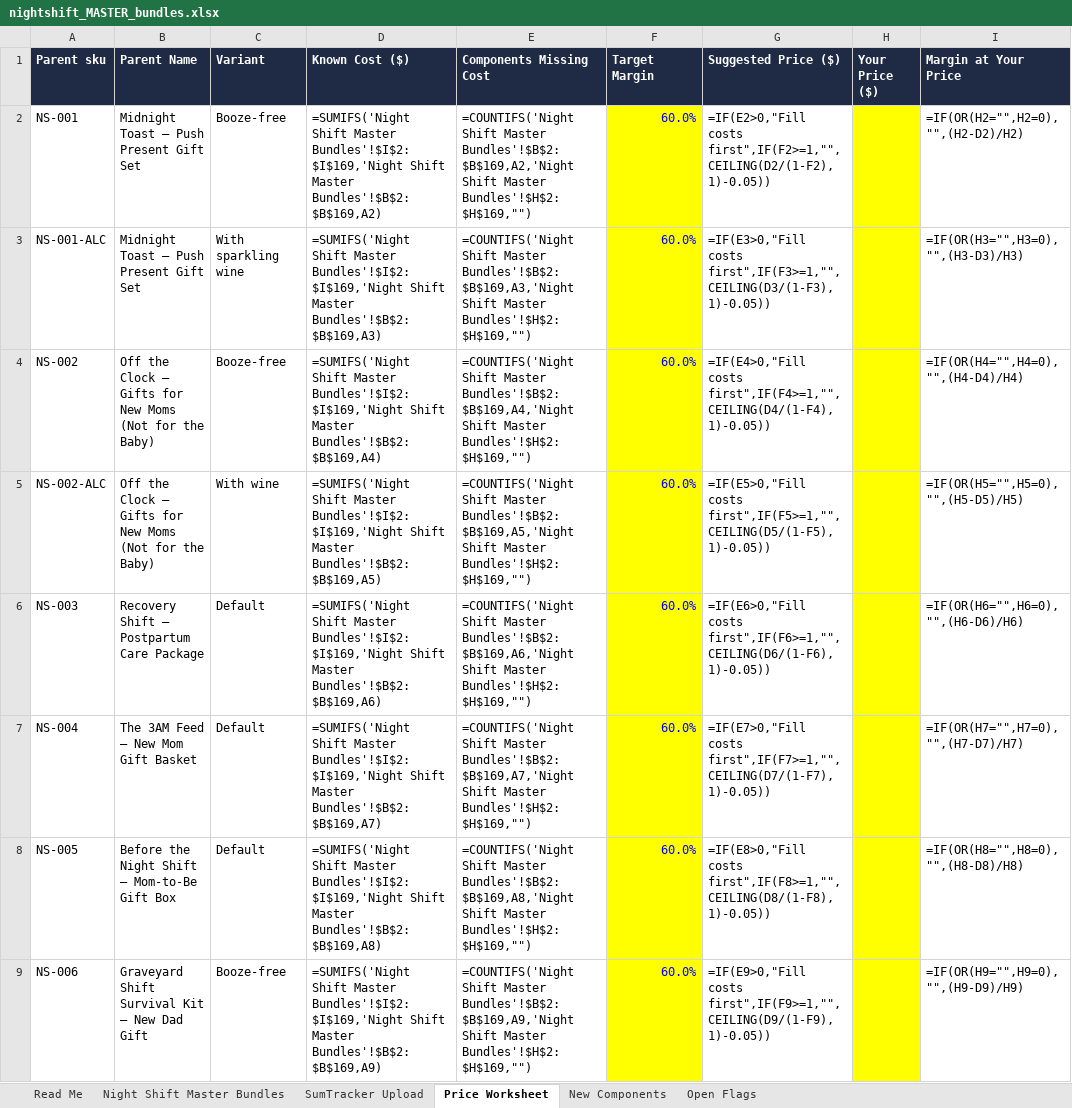
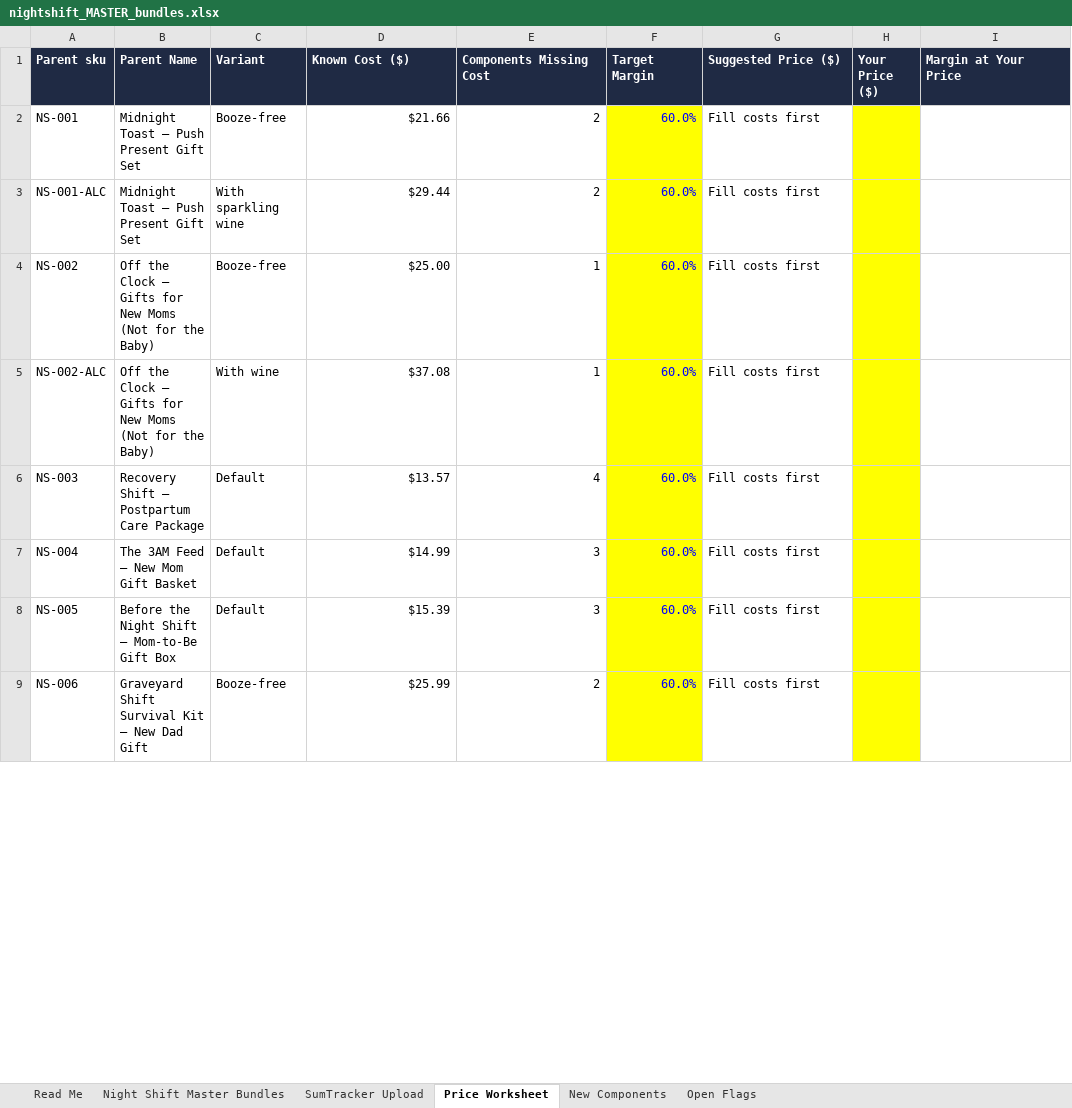
Before and after one commit to jgrasty123/Night-Shift-Gifts, an Excel workbook: catalog/nightshift_MASTER_bundles.xlsx, sheet Price Worksheet, drawn as a sheet; only a part is shown; values as stored, in another font and other column widths than the file's, no borders; formulas without a stored value are shown as written; the diff covers the shown part only; the diff names each change by its address in the sheet, - before the commit and + after, or states it on an @@ line.

Commit message:
PKG-059 krinkle fill for all baskets; retire booze-free collection/tag (handled by variants)

```diff
--- a/catalog/nightshift_MASTER_bundles.xlsx (sheet Price Worksheet)
+++ b/catalog/nightshift_MASTER_bundles.xlsx (sheet Price Worksheet)
-D2 (Known Cost ($)): =SUMIFS('Night Shift Master Bundles'!$I$2:$I$169,'Night Shift Master Bundles'!$B$2:$B$169,A2)
+D2 (Known Cost ($)): $21.66
-E2 (Components Missing Cost): =COUNTIFS('Night Shift Master Bundles'!$B$2:$B$169,A2,'Night Shift Master Bundles'!$H$2:$H$169,"")
+E2 (Components Missing Cost): 2
-G2 (Suggested Price ($)): =IF(E2>0,"Fill costs first",IF(F2>=1,"",CEILING(D2/(1-F2),1)-0.05))
+G2 (Suggested Price ($)): Fill costs first
-I2 (Margin at Your Price): =IF(OR(H2="",H2=0),"",(H2-D2)/H2)
+I2 (Margin at Your Price): (empty)
-D3 (Known Cost ($)): =SUMIFS('Night Shift Master Bundles'!$I$2:$I$169,'Night Shift Master Bundles'!$B$2:$B$169,A3)
+D3 (Known Cost ($)): $29.44
-E3 (Components Missing Cost): =COUNTIFS('Night Shift Master Bundles'!$B$2:$B$169,A3,'Night Shift Master Bundles'!$H$2:$H$169,"")
+E3 (Components Missing Cost): 2
-G3 (Suggested Price ($)): =IF(E3>0,"Fill costs first",IF(F3>=1,"",CEILING(D3/(1-F3),1)-0.05))
+G3 (Suggested Price ($)): Fill costs first
-I3 (Margin at Your Price): =IF(OR(H3="",H3=0),"",(H3-D3)/H3)
+I3 (Margin at Your Price): (empty)
-D4 (Known Cost ($)): =SUMIFS('Night Shift Master Bundles'!$I$2:$I$169,'Night Shift Master Bundles'!$B$2:$B$169,A4)
+D4 (Known Cost ($)): $25.00
-E4 (Components Missing Cost): =COUNTIFS('Night Shift Master Bundles'!$B$2:$B$169,A4,'Night Shift Master Bundles'!$H$2:$H$169,"")
+E4 (Components Missing Cost): 1
-G4 (Suggested Price ($)): =IF(E4>0,"Fill costs first",IF(F4>=1,"",CEILING(D4/(1-F4),1)-0.05))
+G4 (Suggested Price ($)): Fill costs first
-I4 (Margin at Your Price): =IF(OR(H4="",H4=0),"",(H4-D4)/H4)
+I4 (Margin at Your Price): (empty)
-D5 (Known Cost ($)): =SUMIFS('Night Shift Master Bundles'!$I$2:$I$169,'Night Shift Master Bundles'!$B$2:$B$169,A5)
+D5 (Known Cost ($)): $37.08
-E5 (Components Missing Cost): =COUNTIFS('Night Shift Master Bundles'!$B$2:$B$169,A5,'Night Shift Master Bundles'!$H$2:$H$169,"")
+E5 (Components Missing Cost): 1
-G5 (Suggested Price ($)): =IF(E5>0,"Fill costs first",IF(F5>=1,"",CEILING(D5/(1-F5),1)-0.05))
+G5 (Suggested Price ($)): Fill costs first
-I5 (Margin at Your Price): =IF(OR(H5="",H5=0),"",(H5-D5)/H5)
+I5 (Margin at Your Price): (empty)
-D6 (Known Cost ($)): =SUMIFS('Night Shift Master Bundles'!$I$2:$I$169,'Night Shift Master Bundles'!$B$2:$B$169,A6)
+D6 (Known Cost ($)): $13.57
-E6 (Components Missing Cost): =COUNTIFS('Night Shift Master Bundles'!$B$2:$B$169,A6,'Night Shift Master Bundles'!$H$2:$H$169,"")
+E6 (Components Missing Cost): 4
-G6 (Suggested Price ($)): =IF(E6>0,"Fill costs first",IF(F6>=1,"",CEILING(D6/(1-F6),1)-0.05))
+G6 (Suggested Price ($)): Fill costs first
-I6 (Margin at Your Price): =IF(OR(H6="",H6=0),"",(H6-D6)/H6)
+I6 (Margin at Your Price): (empty)
-D7 (Known Cost ($)): =SUMIFS('Night Shift Master Bundles'!$I$2:$I$169,'Night Shift Master Bundles'!$B$2:$B$169,A7)
+D7 (Known Cost ($)): $14.99
-E7 (Components Missing Cost): =COUNTIFS('Night Shift Master Bundles'!$B$2:$B$169,A7,'Night Shift Master Bundles'!$H$2:$H$169,"")
+E7 (Components Missing Cost): 3
-G7 (Suggested Price ($)): =IF(E7>0,"Fill costs first",IF(F7>=1,"",CEILING(D7/(1-F7),1)-0.05))
+G7 (Suggested Price ($)): Fill costs first
-I7 (Margin at Your Price): =IF(OR(H7="",H7=0),"",(H7-D7)/H7)
+I7 (Margin at Your Price): (empty)
-D8 (Known Cost ($)): =SUMIFS('Night Shift Master Bundles'!$I$2:$I$169,'Night Shift Master Bundles'!$B$2:$B$169,A8)
+D8 (Known Cost ($)): $15.39
-E8 (Components Missing Cost): =COUNTIFS('Night Shift Master Bundles'!$B$2:$B$169,A8,'Night Shift Master Bundles'!$H$2:$H$169,"")
+E8 (Components Missing Cost): 3
-G8 (Suggested Price ($)): =IF(E8>0,"Fill costs first",IF(F8>=1,"",CEILING(D8/(1-F8),1)-0.05))
+G8 (Suggested Price ($)): Fill costs first
-I8 (Margin at Your Price): =IF(OR(H8="",H8=0),"",(H8-D8)/H8)
+I8 (Margin at Your Price): (empty)
-D9 (Known Cost ($)): =SUMIFS('Night Shift Master Bundles'!$I$2:$I$169,'Night Shift Master Bundles'!$B$2:$B$169,A9)
+D9 (Known Cost ($)): $25.99
-E9 (Components Missing Cost): =COUNTIFS('Night Shift Master Bundles'!$B$2:$B$169,A9,'Night Shift Master Bundles'!$H$2:$H$169,"")
+E9 (Components Missing Cost): 2
-G9 (Suggested Price ($)): =IF(E9>0,"Fill costs first",IF(F9>=1,"",CEILING(D9/(1-F9),1)-0.05))
+G9 (Suggested Price ($)): Fill costs first
-I9 (Margin at Your Price): =IF(OR(H9="",H9=0),"",(H9-D9)/H9)
+I9 (Margin at Your Price): (empty)
```
Also changed, not shown: 40 edited cells elsewhere in this sheet, sheet Night Shift Master Bundles, sheet New Components, sheet SumTracker Upload, sheet Open Flags, 9 other files.
